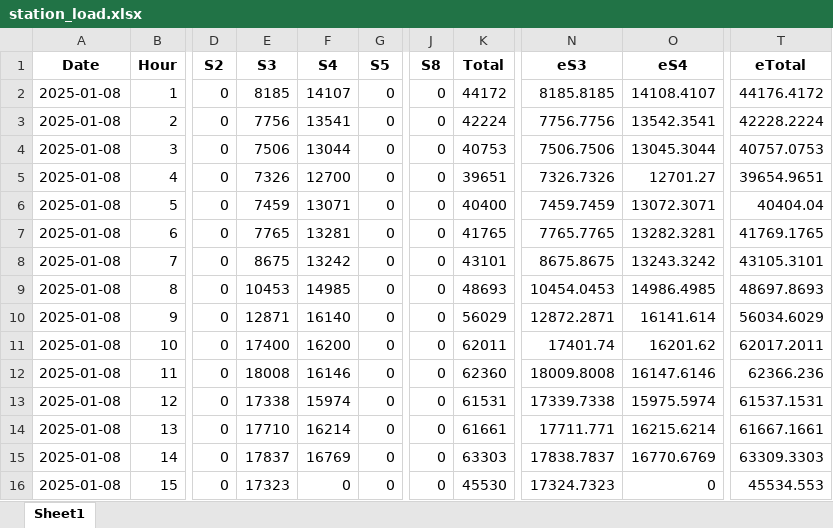
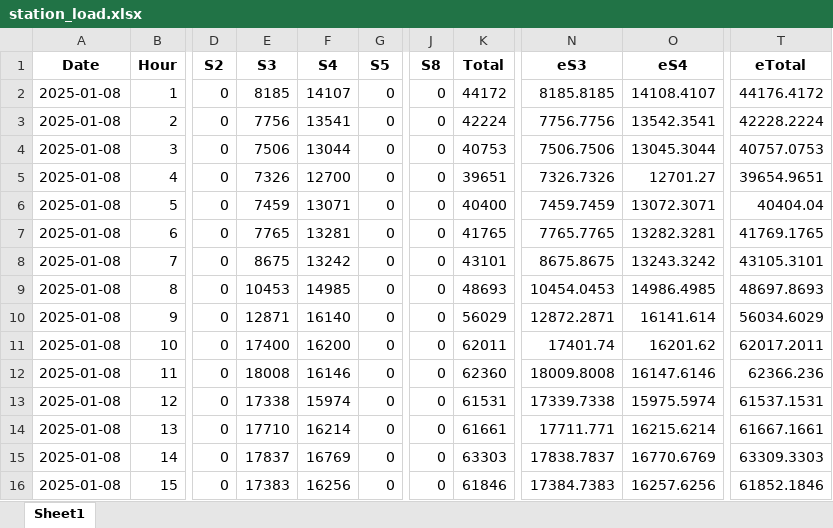
Before and after one commit to alyssuhlee/MORE_Energy_Trading_Dashboard, an Excel workbook: station_load.xlsx, sheet Sheet1, drawn as a sheet; only a part is shown, gaps mark what is left out; values as stored, in another font and other column widths than the file's, no borders; the diff names each change by its address in the sheet, - before the commit and + after, or states it on an @@ line.

```diff
--- a/station_load.xlsx (sheet Sheet1)
+++ b/station_load.xlsx (sheet Sheet1)
-E16 (S3): 17323
+E16 (S3): 17383
-F16 (S4): 0
+F16 (S4): 16256
-K16 (Total): 45530
+K16 (Total): 61846
-N16 (eS3): 17324.7323
+N16 (eS3): 17384.7383
-O16 (eS4): 0
+O16 (eS4): 16257.6256
-T16 (eTotal): 45534.553
+T16 (eTotal): 61852.1846
```
Also changed, not shown: actual_energy.xlsx, contestable_energy.xlsx, 15 other files.
